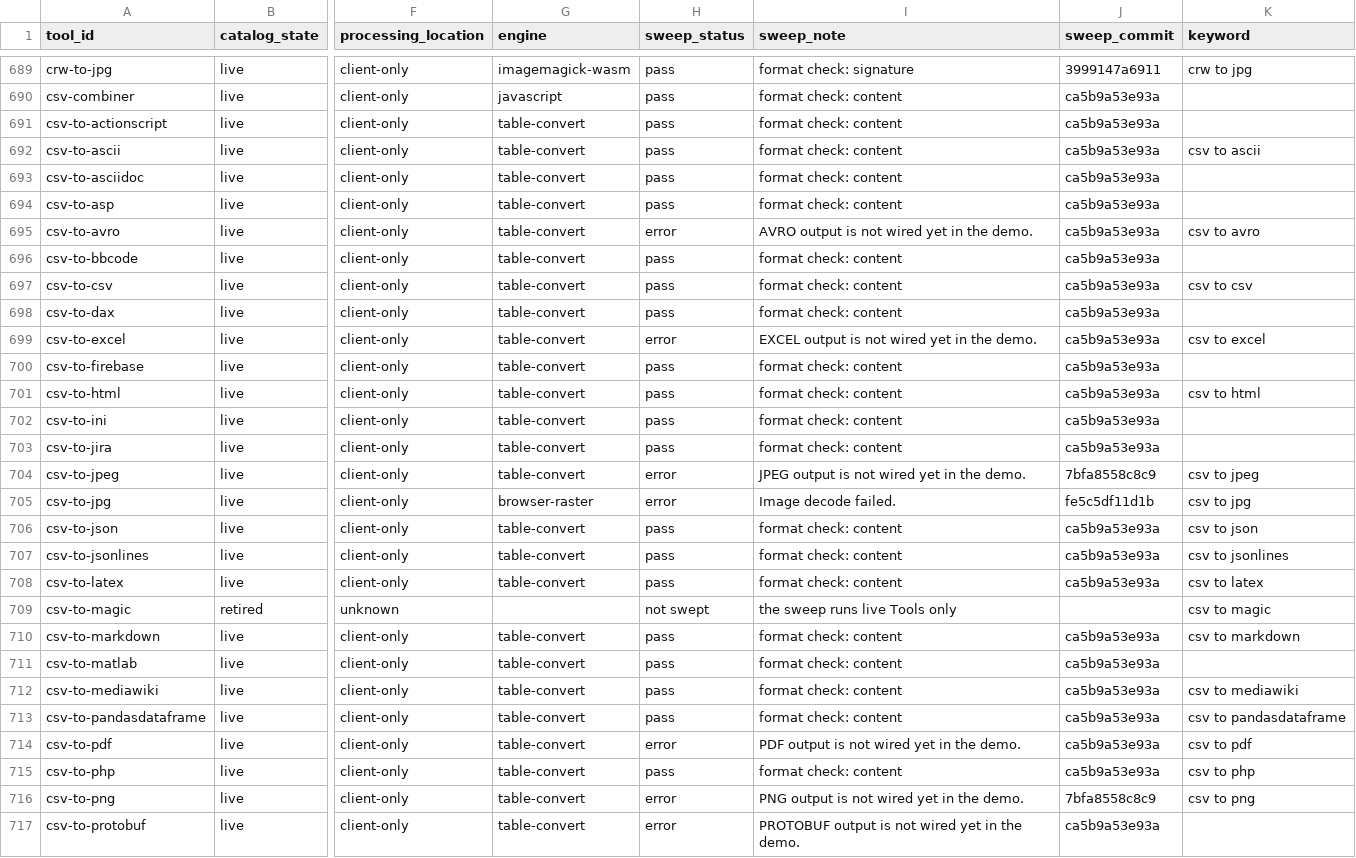
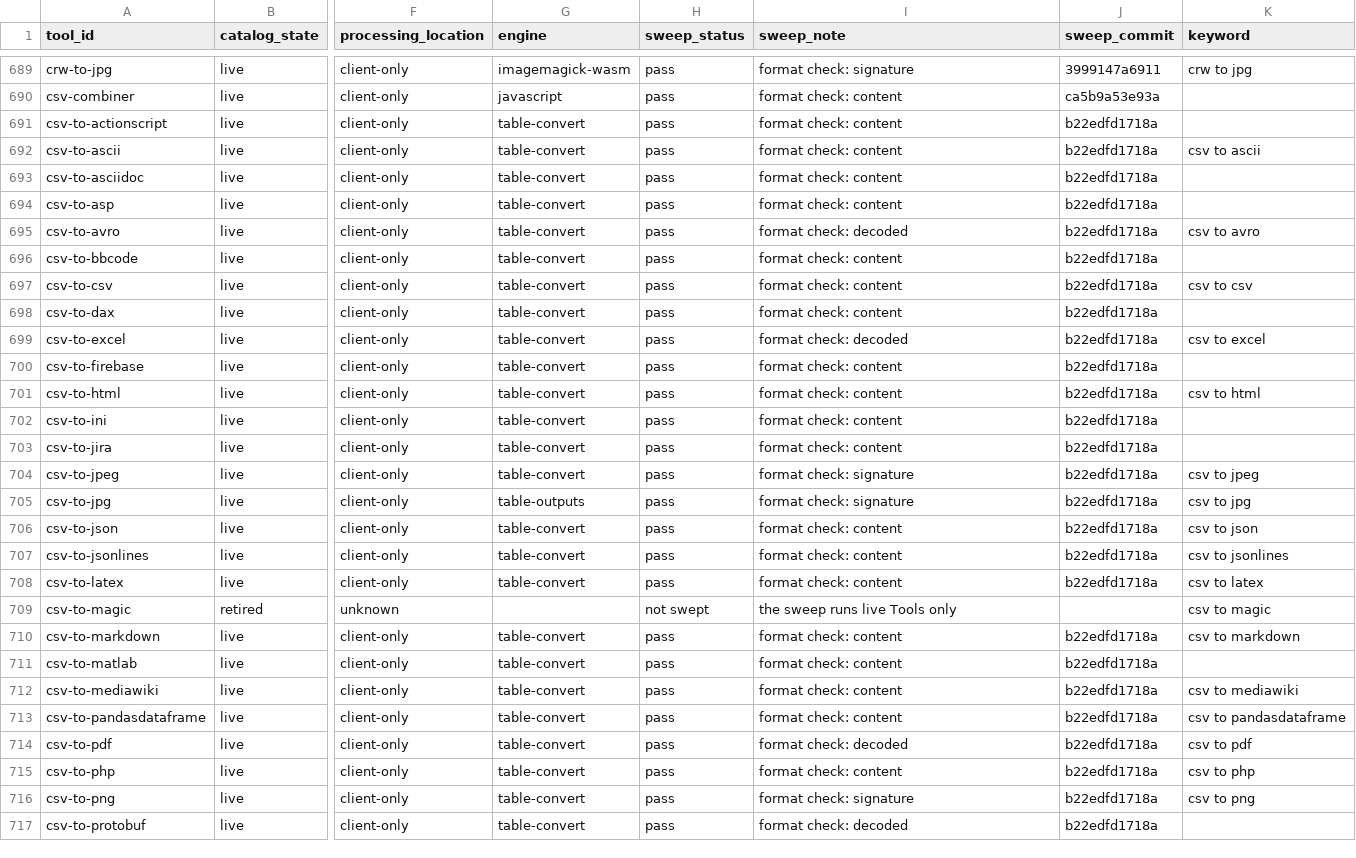
Before and after one commit to serpcompany/tools.serp.co, a CSV file: apps/tools/benchmarks/tool-status.csv, drawn as a sheet; only a part is shown, gaps mark what is left out; the diff covers the shown part only; the diff names each change by its address in the sheet, - before the commit and + after, or states it on an @@ line.

```diff
--- a/apps/tools/benchmarks/tool-status.csv
+++ b/apps/tools/benchmarks/tool-status.csv
-J691:J703 (sweep_commit): ca5b9a53e93a
+J691:J703 (sweep_commit): b22edfd1718a
-H695 (sweep_status): error
+H695 (sweep_status): pass
-I695 (sweep_note): AVRO output is not wired yet in the demo.
+I695 (sweep_note): format check: decoded
-H699 (sweep_status): error
+H699 (sweep_status): pass
-I699 (sweep_note): EXCEL output is not wired yet in the demo.
+I699 (sweep_note): format check: decoded
-H704:H705 (sweep_status): error
+H704:H705 (sweep_status): pass
-I704 (sweep_note): JPEG output is not wired yet in the demo.
+I704 (sweep_note): format check: signature
-J704 (sweep_commit): 7bfa8558c8c9
+J704 (sweep_commit): b22edfd1718a
-G705 (engine): browser-raster
+G705 (engine): table-outputs
-I705 (sweep_note): Image decode failed.
+I705 (sweep_note): format check: signature
-J705 (sweep_commit): fe5c5df11d1b
+J705 (sweep_commit): b22edfd1718a
-J706:J708 (sweep_commit): ca5b9a53e93a
+J706:J708 (sweep_commit): b22edfd1718a
-J710:J715 (sweep_commit): ca5b9a53e93a
+J710:J715 (sweep_commit): b22edfd1718a
-H714 (sweep_status): error
+H714 (sweep_status): pass
-I714 (sweep_note): PDF output is not wired yet in the demo.
+I714 (sweep_note): format check: decoded
-H716:H717 (sweep_status): error
+H716:H717 (sweep_status): pass
-I716 (sweep_note): PNG output is not wired yet in the demo.
+I716 (sweep_note): format check: signature
-J716 (sweep_commit): 7bfa8558c8c9
+J716 (sweep_commit): b22edfd1718a
-I717 (sweep_note): PROTOBUF output is not wired yet in the demo.
+I717 (sweep_note): format check: decoded
-J717 (sweep_commit): ca5b9a53e93a
+J717 (sweep_commit): b22edfd1718a
```
Also changed, not shown: 73 edited cells elsewhere in this file, 2 other files.
